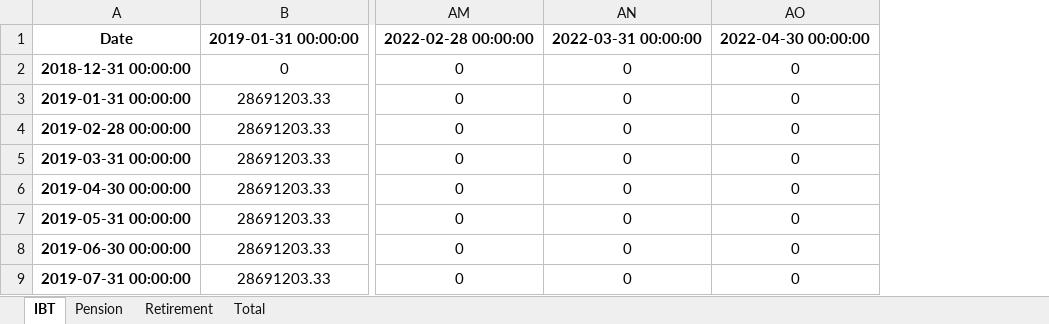
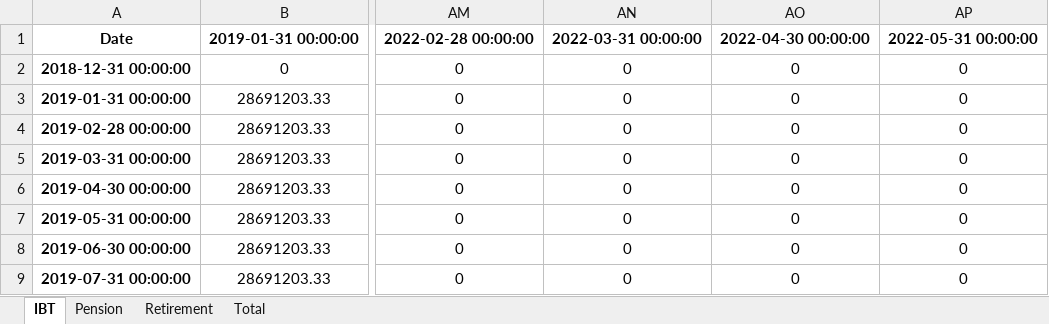
Before and after one commit to pforjoe/SAA, an Excel workbook: data/time_series/liab_mv_cfs.xlsx, sheet IBT, drawn as a sheet; only a part is shown, gaps mark what is left out; values as stored, in another font and other column widths than the file's, no borders; conditional formats not drawn; the diff names each change by its address in the sheet, - before the commit and + after, or states it on an @@ line.

```diff
--- a/data/time_series/liab_mv_cfs.xlsx (sheet IBT)
+++ b/data/time_series/liab_mv_cfs.xlsx (sheet IBT)
+column AP, rows 1-9: 2022-05-31 00:00:00 | 0 | 0 | 0 | 0 | 0 | 0 | 0 | 0
```
Also changed, not shown: sheet Retirement, sheet Total, sheet Pension, data/time_series/ftse_data.xlsx, data/time_series/plan_data.xlsx, 2 other files.
